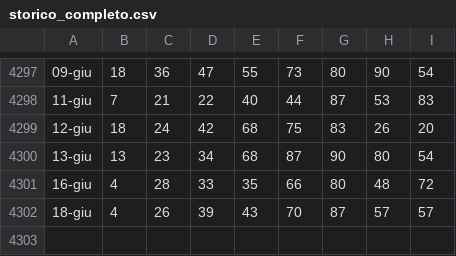
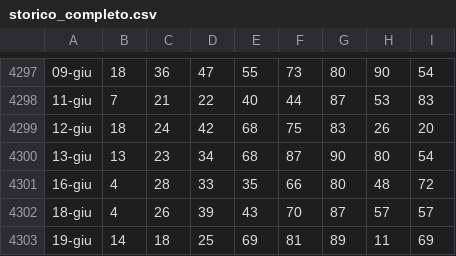
Before and after one commit to armentanom-eng/StatisticalData, a CSV file: storico_completo.csv, drawn as a sheet; only a part is shown, gaps mark what is left out; the diff names each change by its address in the sheet, - before the commit and + after, or states it on an @@ line.

```diff
--- a/storico_completo.csv
+++ b/storico_completo.csv
+row 4303: 19-giu | 14 | 18 | 25 | 69 | 81 | 89 | 11 | 69
```
